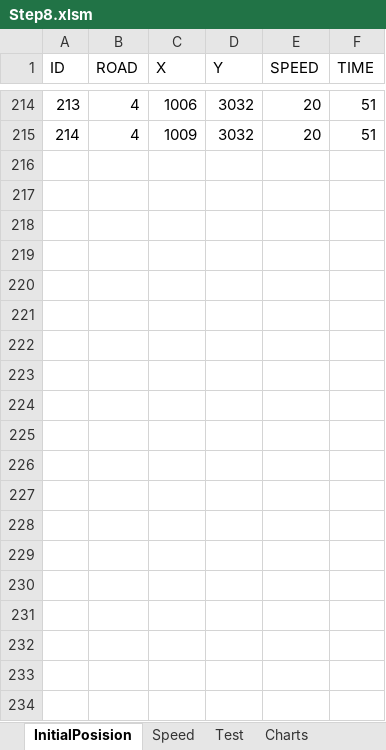
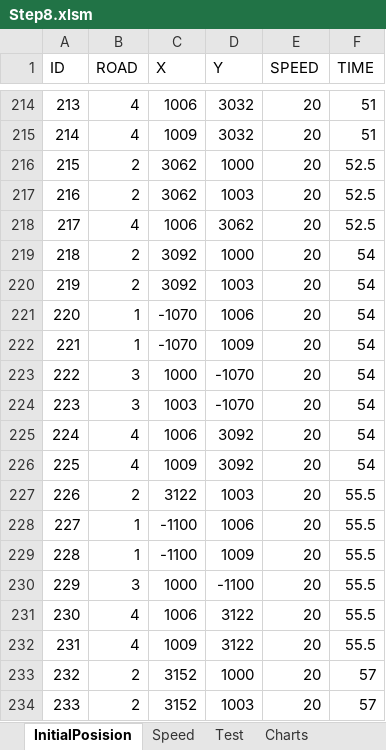
Before and after one commit to Rakhmanov-Sergey/Step, an Excel workbook: Step8.xlsm, sheet InitialPosision, drawn as a sheet; only a part is shown, gaps mark what is left out; values as stored, in another font and other column widths than the file's, no borders; the diff covers the shown part only; the diff names each change by its address in the sheet, - before the commit and + after, or states it on an @@ line.

```diff
--- a/Step8.xlsm (sheet InitialPosision)
+++ b/Step8.xlsm (sheet InitialPosision)
+row 216: 215 | 2 | 3062 | 1000 | 20 | 52.5
+row 217: 216 | 2 | 3062 | 1003 | 20 | 52.5
+row 218: 217 | 4 | 1006 | 3062 | 20 | 52.5
+row 219: 218 | 2 | 3092 | 1000 | 20 | 54
+row 220: 219 | 2 | 3092 | 1003 | 20 | 54
+row 221: 220 | 1 | -1070 | 1006 | 20 | 54
+row 222: 221 | 1 | -1070 | 1009 | 20 | 54
+row 223: 222 | 3 | 1000 | -1070 | 20 | 54
+row 224: 223 | 3 | 1003 | -1070 | 20 | 54
+row 225: 224 | 4 | 1006 | 3092 | 20 | 54
+row 226: 225 | 4 | 1009 | 3092 | 20 | 54
+row 227: 226 | 2 | 3122 | 1003 | 20 | 55.5
+row 228: 227 | 1 | -1100 | 1006 | 20 | 55.5
+row 229: 228 | 1 | -1100 | 1009 | 20 | 55.5
+row 230: 229 | 3 | 1000 | -1100 | 20 | 55.5
+row 231: 230 | 4 | 1006 | 3122 | 20 | 55.5
+row 232: 231 | 4 | 1009 | 3122 | 20 | 55.5
+row 233: 232 | 2 | 3152 | 1000 | 20 | 57
+row 234: 233 | 2 | 3152 | 1003 | 20 | 57
```
Also changed, not shown: 185 added rows elsewhere in this sheet, sheet Speed, charts or pictures, 1 other file.
